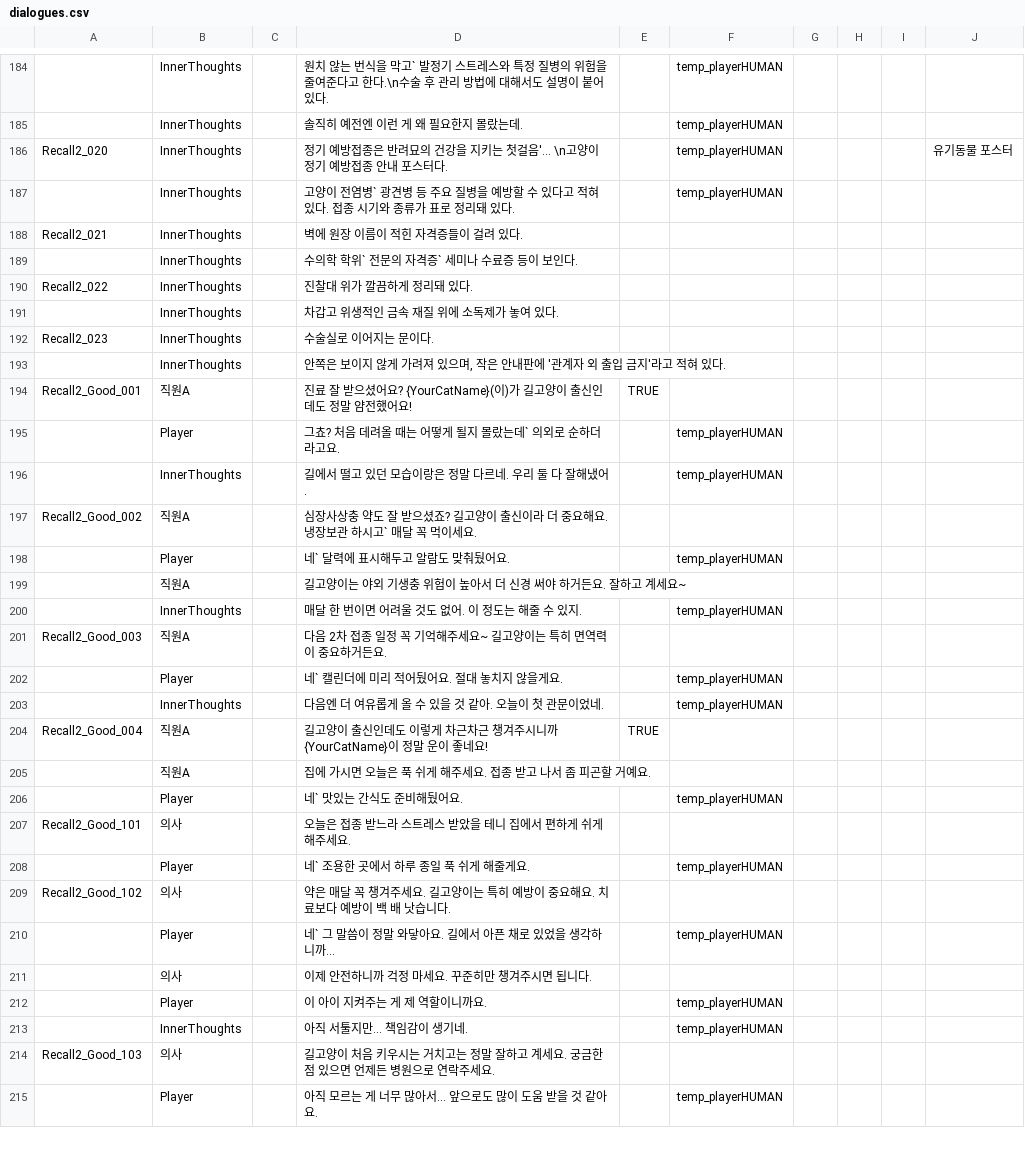
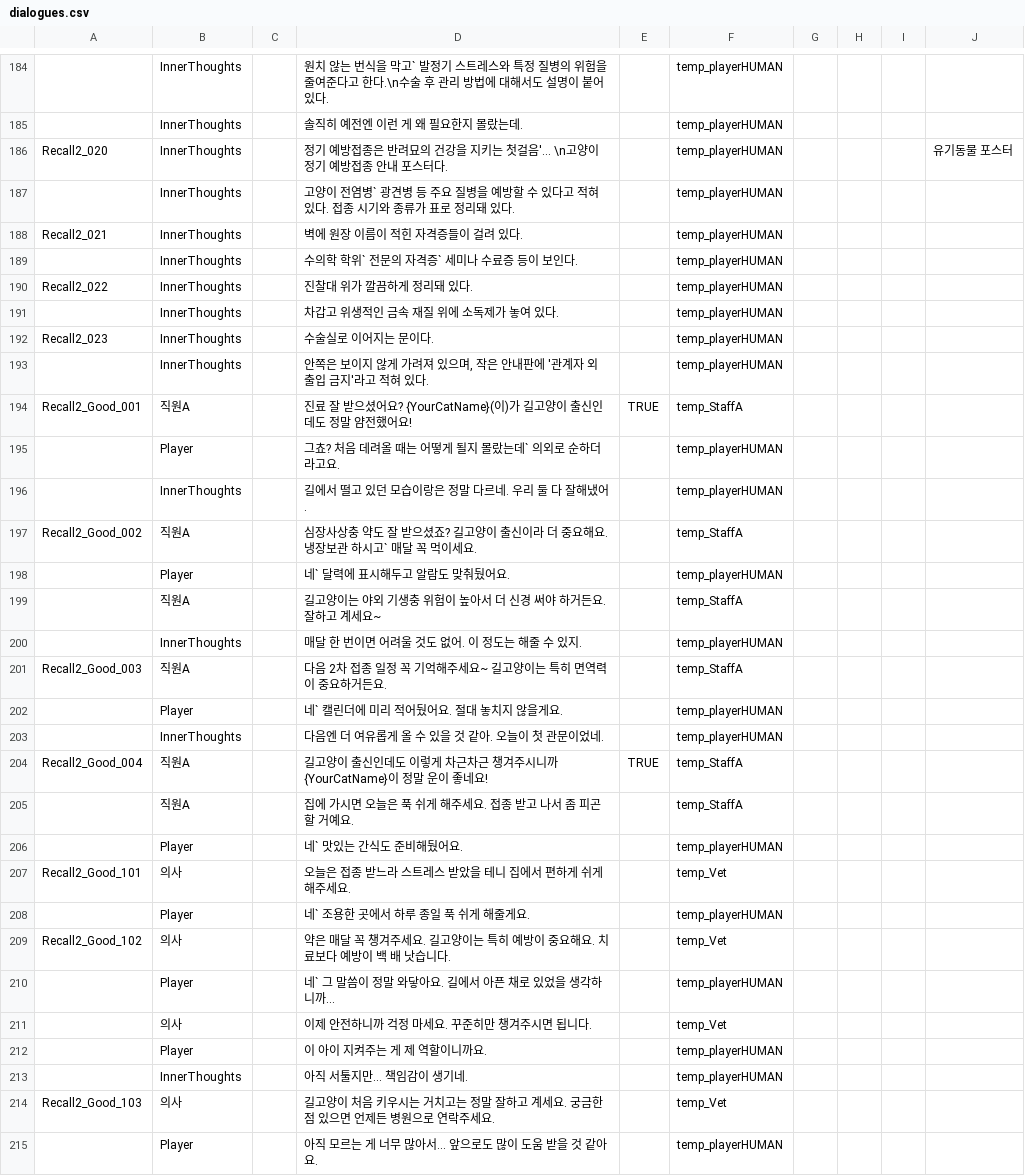
Before and after one commit to zen0113/FourFootsteps, a CSV file: Assets/Resources/Datas/dialogues.csv, drawn as a sheet; only a part is shown, gaps mark what is left out; the diff covers the shown part only.

```diff
--- a/Assets/Resources/Datas/dialogues.csv
+++ b/Assets/Resources/Datas/dialogues.csv
@@ -187,29 +187,29 @@ Recall2_020,InnerThoughts,,정기 예방접종은 반려묘의 건강을 지키
 ,InnerThoughts,,고양이 전염병` 광견병 등 주요 질병을 예방할 수 있다고 적혀 있다. 접종 시기와 종류가 표로 정리돼 있다.,,temp_playerHUMAN,,,,
-Recall2_021,InnerThoughts,,벽에 원장 이름이 적힌 자격증들이 걸려 있다.  ,,,,,,
-,InnerThoughts,,수의학 학위` 전문의 자격증` 세미나 수료증 등이 보인다.  ,,,,,,
-Recall2_022,InnerThoughts,,진찰대 위가 깔끔하게 정리돼 있다.  ,,,,,,
-,InnerThoughts,,차갑고 위생적인 금속 재질 위에 소독제가 놓여 있다.  ,,,,,,
-Recall2_023,InnerThoughts,,수술실로 이어지는 문이다.  ,,,,,,
-,InnerThoughts,,"안쪽은 보이지 않게 가려져 있으며, 작은 안내판에 '관계자 외 출입 금지'라고 적혀 있다.",,,,,,
-Recall2_Good_001,직원A,,진료 잘 받으셨어요? {YourCatName}(이)가 길고양이 출신인데도 정말 얌전했어요!,TRUE,,,,,
+Recall2_021,InnerThoughts,,벽에 원장 이름이 적힌 자격증들이 걸려 있다.  ,,temp_playerHUMAN,,,,
+,InnerThoughts,,수의학 학위` 전문의 자격증` 세미나 수료증 등이 보인다.  ,,temp_playerHUMAN,,,,
+Recall2_022,InnerThoughts,,진찰대 위가 깔끔하게 정리돼 있다.  ,,temp_playerHUMAN,,,,
+,InnerThoughts,,차갑고 위생적인 금속 재질 위에 소독제가 놓여 있다.  ,,temp_playerHUMAN,,,,
+Recall2_023,InnerThoughts,,수술실로 이어지는 문이다.  ,,temp_playerHUMAN,,,,
+,InnerThoughts,,"안쪽은 보이지 않게 가려져 있으며, 작은 안내판에 '관계자 외 출입 금지'라고 적혀 있다.",,temp_playerHUMAN,,,,
+Recall2_Good_001,직원A,,진료 잘 받으셨어요? {YourCatName}(이)가 길고양이 출신인데도 정말 얌전했어요!,TRUE,temp_StaffA,,,,
 ,Player,,그쵸? 처음 데려올 때는 어떻게 될지 몰랐는데` 의외로 순하더라고요.,,temp_playerHUMAN,,,,
 ,InnerThoughts,,길에서 떨고 있던 모습이랑은 정말 다르네. 우리 둘 다 잘해냈어.,,temp_playerHUMAN,,,,
-Recall2_Good_002,직원A,,심장사상충 약도 잘 받으셨죠? 길고양이 출신이라 더 중요해요. 냉장보관 하시고` 매달 꼭 먹이세요.,,,,,,
+Recall2_Good_002,직원A,,심장사상충 약도 잘 받으셨죠? 길고양이 출신이라 더 중요해요. 냉장보관 하시고` 매달 꼭 먹이세요.,,temp_StaffA,,,,
 ,Player,,네` 달력에 표시해두고 알람도 맞춰뒀어요.,,temp_playerHUMAN,,,,
-,직원A,,길고양이는 야외 기생충 위험이 높아서 더 신경 써야 하거든요. 잘하고 계세요~,,,,,,
+,직원A,,길고양이는 야외 기생충 위험이 높아서 더 신경 써야 하거든요. 잘하고 계세요~,,temp_StaffA,,,,
 ,InnerThoughts,,매달 한 번이면 어려울 것도 없어. 이 정도는 해줄 수 있지.,,temp_playerHUMAN,,,,
-Recall2_Good_003,직원A,,다음 2차 접종 일정 꼭 기억해주세요~ 길고양이는 특히 면역력이 중요하거든요.,,,,,,
+Recall2_Good_003,직원A,,다음 2차 접종 일정 꼭 기억해주세요~ 길고양이는 특히 면역력이 중요하거든요.,,temp_StaffA,,,,
 ,Player,,네` 캘린더에 미리 적어뒀어요. 절대 놓치지 않을게요.,,temp_playerHUMAN,,,,
 ,InnerThoughts,,다음엔 더 여유롭게 올 수 있을 것 같아. 오늘이 첫 관문이었네.,,temp_playerHUMAN,,,,
-Recall2_Good_004,직원A,,길고양이 출신인데도 이렇게 차근차근 챙겨주시니까 {YourCatName}이 정말 운이 좋네요!,TRUE,,,,,
-,직원A,,집에 가시면 오늘은 푹 쉬게 해주세요. 접종 받고 나서 좀 피곤할 거예요.,,,,,,
+Recall2_Good_004,직원A,,길고양이 출신인데도 이렇게 차근차근 챙겨주시니까 {YourCatName}이 정말 운이 좋네요!,TRUE,temp_StaffA,,,,
+,직원A,,집에 가시면 오늘은 푹 쉬게 해주세요. 접종 받고 나서 좀 피곤할 거예요.,,temp_StaffA,,,,
 ,Player,,네` 맛있는 간식도 준비해뒀어요.,,temp_playerHUMAN,,,,
-Recall2_Good_101,의사,,오늘은 접종 받느라 스트레스 받았을 테니 집에서 편하게 쉬게 해주세요.,,,,,,
+Recall2_Good_101,의사,,오늘은 접종 받느라 스트레스 받았을 테니 집에서 편하게 쉬게 해주세요.,,temp_Vet,,,,
 ,Player,,네` 조용한 곳에서 하루 종일 푹 쉬게 해줄게요.,,temp_playerHUMAN,,,,
-Recall2_Good_102,의사,,약은 매달 꼭 챙겨주세요. 길고양이는 특히 예방이 중요해요. 치료보다 예방이 백 배 낫습니다.,,,,,,
+Recall2_Good_102,의사,,약은 매달 꼭 챙겨주세요. 길고양이는 특히 예방이 중요해요. 치료보다 예방이 백 배 낫습니다.,,temp_Vet,,,,
 ,Player,,네` 그 말씀이 정말 와닿아요. 길에서 아픈 채로 있었을 생각하니까...,,temp_playerHUMAN,,,,
-,의사,,이제 안전하니까 걱정 마세요. 꾸준히만 챙겨주시면 됩니다.,,,,,,
+,의사,,이제 안전하니까 걱정 마세요. 꾸준히만 챙겨주시면 됩니다.,,temp_Vet,,,,
 ,Player,,이 아이 지켜주는 게 제 역할이니까요.,,temp_playerHUMAN,,,,
 ,InnerThoughts,,아직 서툴지만... 책임감이 생기네.,,temp_playerHUMAN,,,,
-Recall2_Good_103,의사,,길고양이 처음 키우시는 거치고는 정말 잘하고 계세요. 궁금한 점 있으면 언제든 병원으로 연락주세요.,,,,,,
+Recall2_Good_103,의사,,길고양이 처음 키우시는 거치고는 정말 잘하고 계세요. 궁금한 점 있으면 언제든 병원으로 연락주세요.,,temp_Vet,,,,
 ,Player,,아직 모르는 게 너무 많아서... 앞으로도 많이 도움 받을 것 같아요.,,temp_playerHUMAN,,,,
```
Also changed, not shown: 7 added rows and 31 edited cells elsewhere in this file, Assets/Resources/Datas/choices.csv, Assets/Resources/Datas/events.csv, 5 other files.
